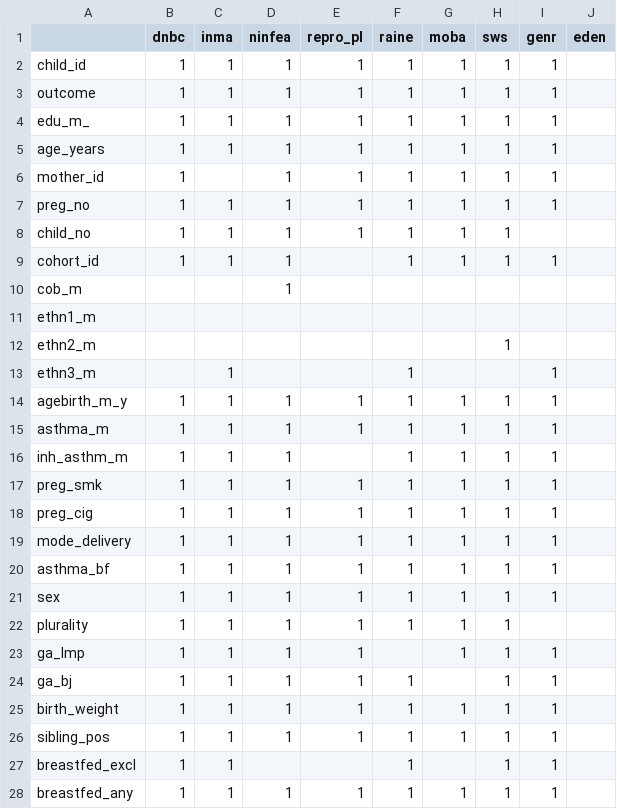
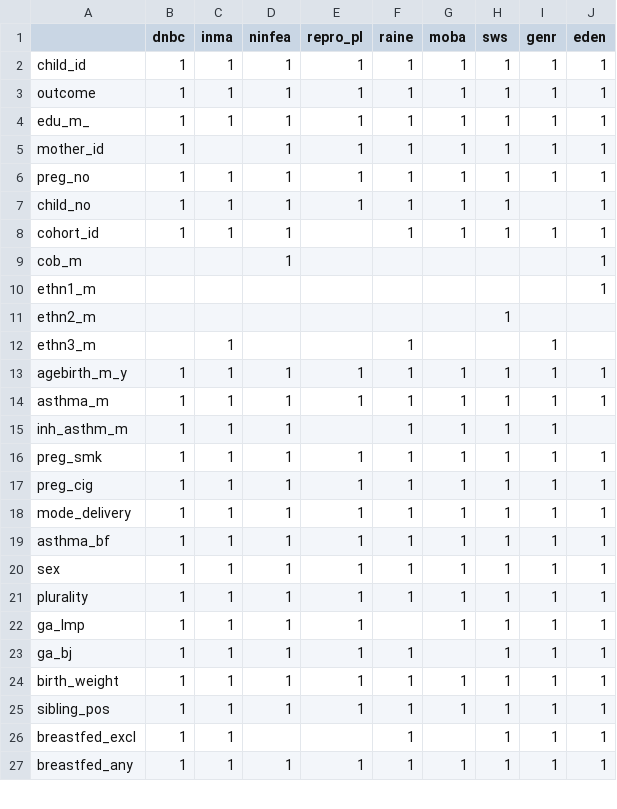
Before and after one commit to angelapinotdemoira/cats_and_dogs, a CSV file: models/cat_dog_vars.csv, drawn as a sheet; only a part is shown; the diff covers the shown part only.

Commit message:
Add files via upload

```diff
--- a/models/cat_dog_vars.csv
+++ b/models/cat_dog_vars.csv
@@ -2,10 +2,9 @@
-child_id,1,1,1,1,1,1,1,1,
-outcome,1,1,1,1,1,1,1,1,
-edu_m_,1,1,1,1,1,1,1,1,
-age_years,1,1,1,1,1,1,1,1,
-mother_id,1,,1,1,1,1,1,1,
-preg_no,1,1,1,1,1,1,1,1,
-child_no,1,1,1,1,1,1,1,,
-cohort_id,1,1,1,,1,1,1,1,
-cob_m,,,1,,,,,,
-ethn1_m,,,,,,,,,
+child_id,1,1,1,1,1,1,1,1,1,
+outcome,1,1,1,1,1,1,1,1,1,
+edu_m_,1,1,1,1,1,1,1,1,1,
+mother_id,1,,1,1,1,1,1,1,1,
+preg_no,1,1,1,1,1,1,1,1,1,
+child_no,1,1,1,1,1,1,1,,1,
+cohort_id,1,1,1,,1,1,1,1,1,
+cob_m,,,1,,,,,,1,
+ethn1_m,,,,,,,,,1,
@@ -14,2 +13,2 @@ ethn3_m,,1,,,1,,,1,
-agebirth_m_y,1,1,1,1,1,1,1,1,
-asthma_m,1,1,1,1,1,1,1,1,
+agebirth_m_y,1,1,1,1,1,1,1,1,1,
+asthma_m,1,1,1,1,1,1,1,1,1,
@@ -17,12 +16,12 @@ inh_asthm_m,1,1,1,,1,1,1,1,
-preg_smk,1,1,1,1,1,1,1,1,
-preg_cig,1,1,1,1,1,1,1,1,
-mode_delivery,1,1,1,1,1,1,1,1,
-asthma_bf,1,1,1,1,1,1,1,1,
-sex,1,1,1,1,1,1,1,1,
-plurality,1,1,1,1,1,1,1,,
-ga_lmp,1,1,1,1,,1,1,1,
-ga_bj,1,1,1,1,1,,1,1,
-birth_weight,1,1,1,1,1,1,1,1,
-sibling_pos,1,1,1,1,1,1,1,1,
-breastfed_excl,1,1,,,1,,1,1,
-breastfed_any,1,1,1,1,1,1,1,1,
+preg_smk,1,1,1,1,1,1,1,1,1,
+preg_cig,1,1,1,1,1,1,1,1,1,
+mode_delivery,1,1,1,1,1,1,1,1,1,
+asthma_bf,1,1,1,1,1,1,1,1,1,
+sex,1,1,1,1,1,1,1,1,1,
+plurality,1,1,1,1,1,1,1,1,1,
+ga_lmp,1,1,1,1,,1,1,1,1,
+ga_bj,1,1,1,1,1,,1,1,1,
+birth_weight,1,1,1,1,1,1,1,1,1,
+sibling_pos,1,1,1,1,1,1,1,1,1,
+breastfed_excl,1,1,,,1,,1,1,1,
+breastfed_any,1,1,1,1,1,1,1,1,1,
```
Also changed, not shown: 75 edited cells elsewhere in this file.
